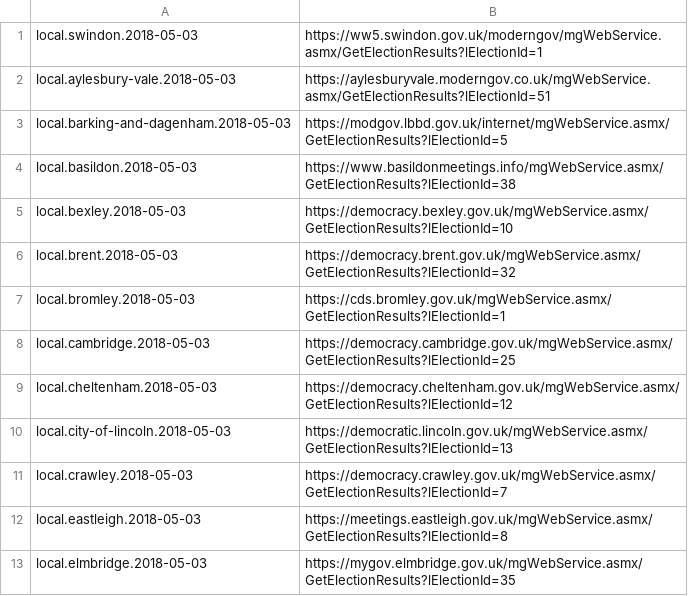
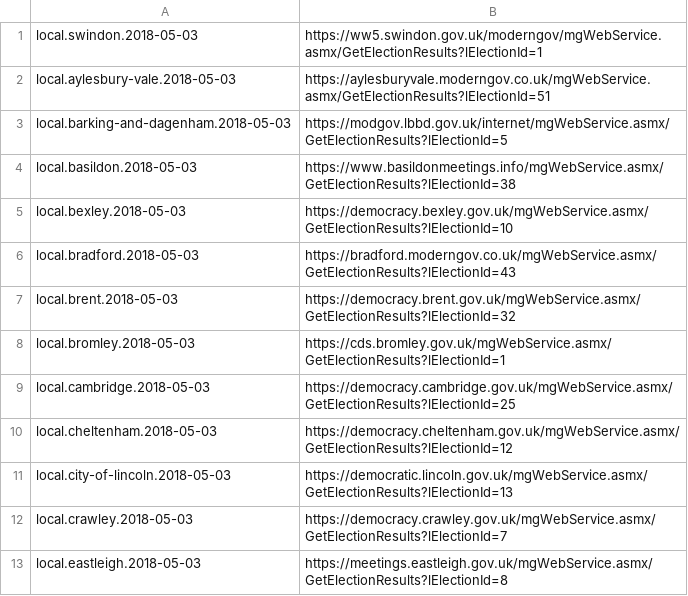
Before and after one commit to DemocracyClub/yournextrepresentative, a CSV file: ynr/apps/resultsbot/election_id_to_url.csv, drawn as a sheet; only a part is shown; the shorter side is filled out with more unchanged rows; the diff names each change by its address in the sheet, - before the commit and + after, or states it on an @@ line.

Commit message:
Add Bradford to moderngov xml lookup

```diff
--- a/ynr/apps/resultsbot/election_id_to_url.csv
+++ b/ynr/apps/resultsbot/election_id_to_url.csv
+row 6: local.bradford.2018-05-03 | https://bradford.moderngov.co.uk/mgWebService.asmx/GetElectionResults?lElectionId=43
```
